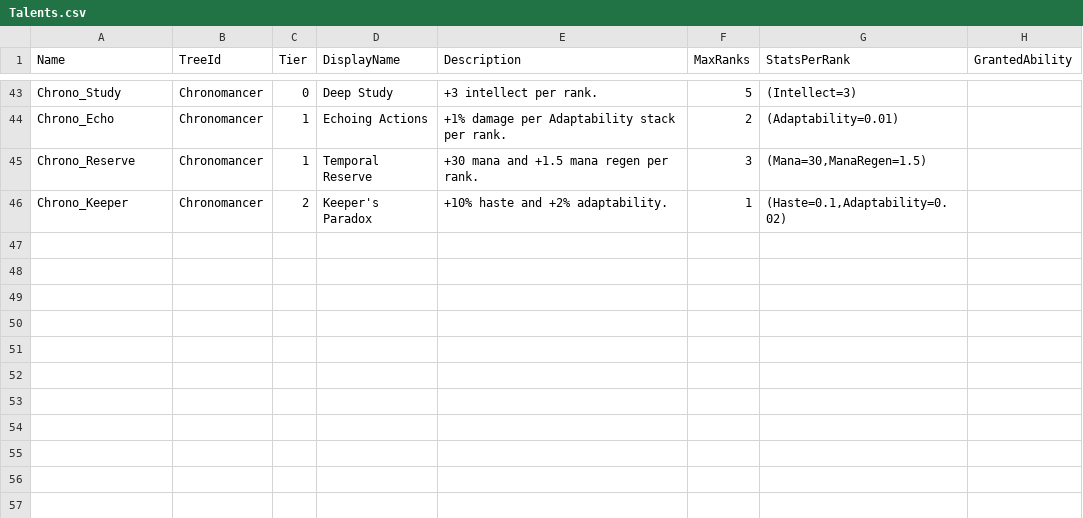
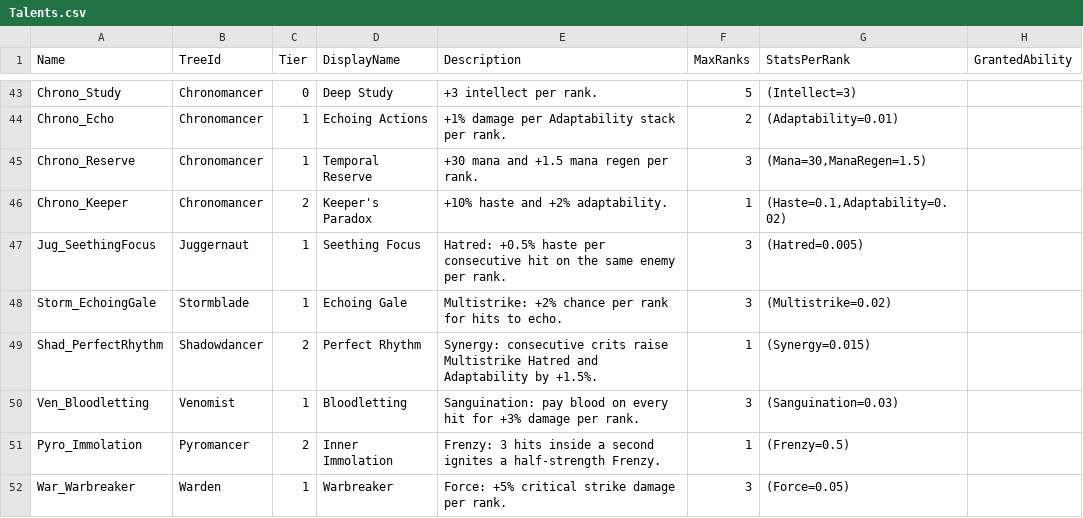
Before and after one commit to rickrachalz-netizen/reliquaryclaude, a CSV file: Data/Talents.csv, drawn as a sheet; only a part is shown, gaps mark what is left out; the diff names each change by its address in the sheet, - before the commit and + after, or states it on an @@ line.

```diff
--- a/Data/Talents.csv
+++ b/Data/Talents.csv
+row 47: Jug_SeethingFocus | Juggernaut | 1 | Seething Focus | Hatred: +0.5% haste per consecutive hit on the same enemy per rank. | 3 | (Hatred=0.005)
+row 48: Storm_EchoingGale | Stormblade | 1 | Echoing Gale | Multistrike: +2% chance per rank for hits to echo. | 3 | (Multistrike=0.02)
+row 49: Shad_PerfectRhythm | Shadowdancer | 2 | Perfect Rhythm | Synergy: consecutive crits raise Multistrike Hatred and Adaptability by +1.5%. | 1 | (Synergy=0.015)
+row 50: Ven_Bloodletting | Venomist | 1 | Bloodletting | Sanguination: pay blood on every hit for +3% damage per rank. | 3 | (Sanguination=0.03)
+row 51: Pyro_Immolation | Pyromancer | 2 | Inner Immolation | Frenzy: 3 hits inside a second ignites a half-strength Frenzy. | 1 | (Frenzy=0.5)
+row 52: War_Warbreaker | Warden | 1 | Warbreaker | Force: +5% critical strike damage per rank. | 3 | (Force=0.05)
```
Also changed, not shown: Data/Boons.csv, Data/Items.csv, 18 other files.
